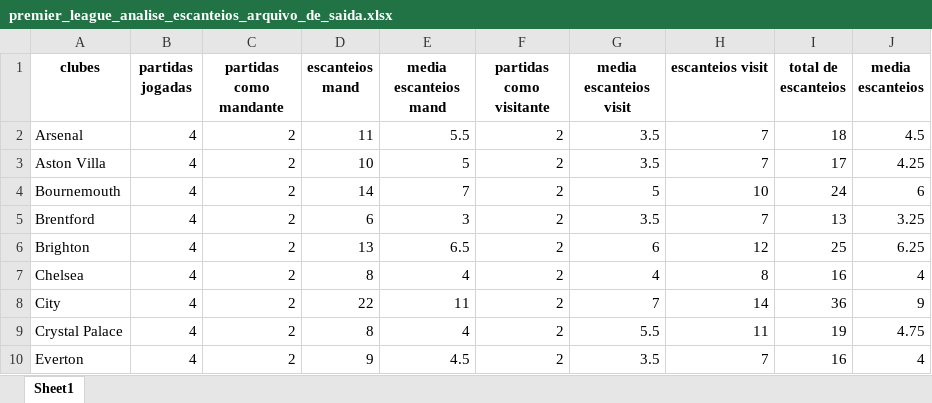
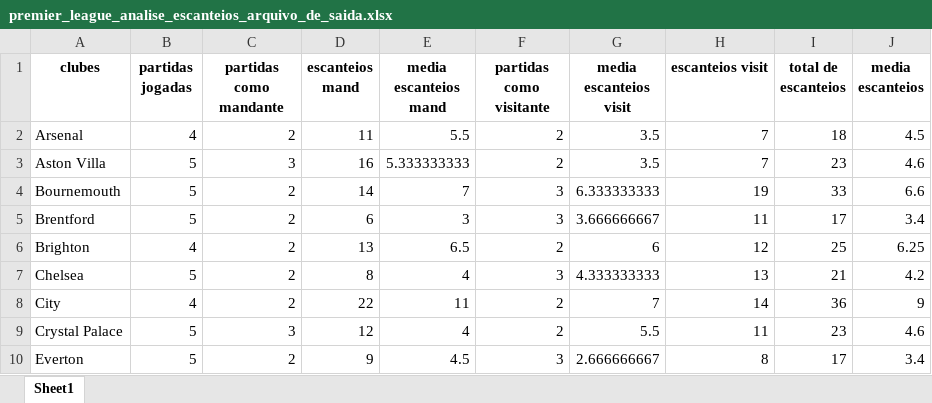
Before and after one commit to inaciowagner/streamlit_gols_x_partidas, an Excel workbook: premier_league_analise_escanteios_arquivo_de_saida.xlsx, sheet Sheet1, drawn as a sheet; only a part is shown; values as stored, in another font and other column widths than the file's, no borders; the diff covers the shown part only; the diff names each change by its address in the sheet, - before the commit and + after, or states it on an @@ line.

```diff
--- a/premier_league_analise_escanteios_arquivo_de_saida.xlsx (sheet Sheet1)
+++ b/premier_league_analise_escanteios_arquivo_de_saida.xlsx (sheet Sheet1)
-B3:B5 (partidas jogadas): 4
+B3:B5 (partidas jogadas): 5
-C3 (partidas como mandante): 2
+C3 (partidas como mandante): 3
-D3 (escanteios mand): 10
+D3 (escanteios mand): 16
-E3 (media escanteios mand): 5
+E3 (media escanteios mand): 5.333333333
-I3 (total de escanteios): 17
+I3 (total de escanteios): 23
-J3 (media escanteios): 4.25
+J3 (media escanteios): 4.6
-F4:F5 (partidas como visitante): 2
+F4:F5 (partidas como visitante): 3
-G4 (media escanteios visit): 5
+G4 (media escanteios visit): 6.333333333
-H4 (escanteios visit): 10
+H4 (escanteios visit): 19
-I4 (total de escanteios): 24
+I4 (total de escanteios): 33
-J4 (media escanteios): 6
+J4 (media escanteios): 6.6
-G5 (media escanteios visit): 3.5
+G5 (media escanteios visit): 3.666666667
-H5 (escanteios visit): 7
+H5 (escanteios visit): 11
-I5 (total de escanteios): 13
+I5 (total de escanteios): 17
-J5 (media escanteios): 3.25
+J5 (media escanteios): 3.4
-B7 (partidas jogadas): 4
+B7 (partidas jogadas): 5
-F7 (partidas como visitante): 2
+F7 (partidas como visitante): 3
-G7 (media escanteios visit): 4
+G7 (media escanteios visit): 4.333333333
-H7 (escanteios visit): 8
+H7 (escanteios visit): 13
-I7 (total de escanteios): 16
+I7 (total de escanteios): 21
-J7 (media escanteios): 4
+J7 (media escanteios): 4.2
-B9:B10 (partidas jogadas): 4
+B9:B10 (partidas jogadas): 5
-C9 (partidas como mandante): 2
+C9 (partidas como mandante): 3
-D9 (escanteios mand): 8
+D9 (escanteios mand): 12
-I9 (total de escanteios): 19
+I9 (total de escanteios): 23
-J9 (media escanteios): 4.75
+J9 (media escanteios): 4.6
-F10 (partidas como visitante): 2
+F10 (partidas como visitante): 3
-G10 (media escanteios visit): 3.5
+G10 (media escanteios visit): 2.666666667
-H10 (escanteios visit): 7
+H10 (escanteios visit): 8
-I10 (total de escanteios): 16
+I10 (total de escanteios): 17
-J10 (media escanteios): 4
+J10 (media escanteios): 3.4
```
Also changed, not shown: 56 edited cells elsewhere in this sheet, premier_league_analise_cartoes_arquivo_de_saida.xlsx, premier_league_analise_gols_arquivo_de_saida.xlsx, 1 other file.
